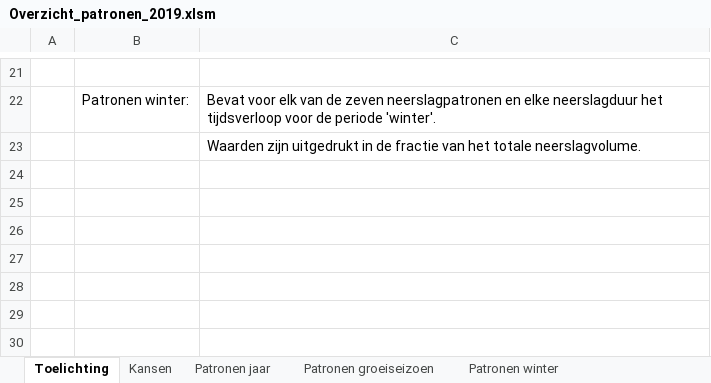
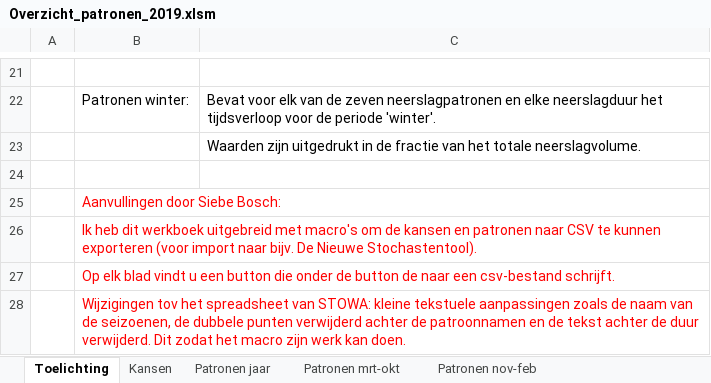
Before and after one commit to SiebeBosch/Neerslagstatistiek, an Excel workbook: Excel/Overzicht_patronen_2019.xlsm, sheet Toelichting, drawn as a sheet; only a part is shown, gaps mark what is left out; values as stored, in another font and other column widths than the file's, no borders; charts and pictures not drawn; the diff names each change by its address in the sheet, - before the commit and + after, or states it on an @@ line.

Commit message:
'export_neerslagpatronen_csv'

```diff
--- a/Excel/Overzicht_patronen_2019.xlsm (sheet Toelichting)
+++ b/Excel/Overzicht_patronen_2019.xlsm (sheet Toelichting)
-sheet tab: Patronen groeiseizoen
+sheet tab: Patronen mrt-okt
-sheet tab: Patronen winter
+sheet tab: Patronen nov-feb
+row 24: (empty)
+row 25:  | Aanvullingen door Siebe Bosch:
+row 26:  | Ik heb dit werkboek uitgebreid met macro's om de kansen en patronen naar CSV te kunnen exporteren (voor import naar bijv. De Nieuwe Stochastentool).
+row 27:  | Op elk blad vindt u een button die onder de button de naar een csv-bestand schrijft.
+row 28:  | Wijzigingen tov het spreadsheet van STOWA: kleine tekstuele aanpassingen zoals de naam van de seizoenen, de dubbele punten verwijderd achter de patroonnamen en de tekst achter de duur verwijderd. Dit zodat het macro zijn werk kan doen.
```
Also changed, not shown: sheet Kansen, sheet Patronen jaar, sheet Patronen mrt-okt, sheet Patronen nov-feb, charts or pictures.
